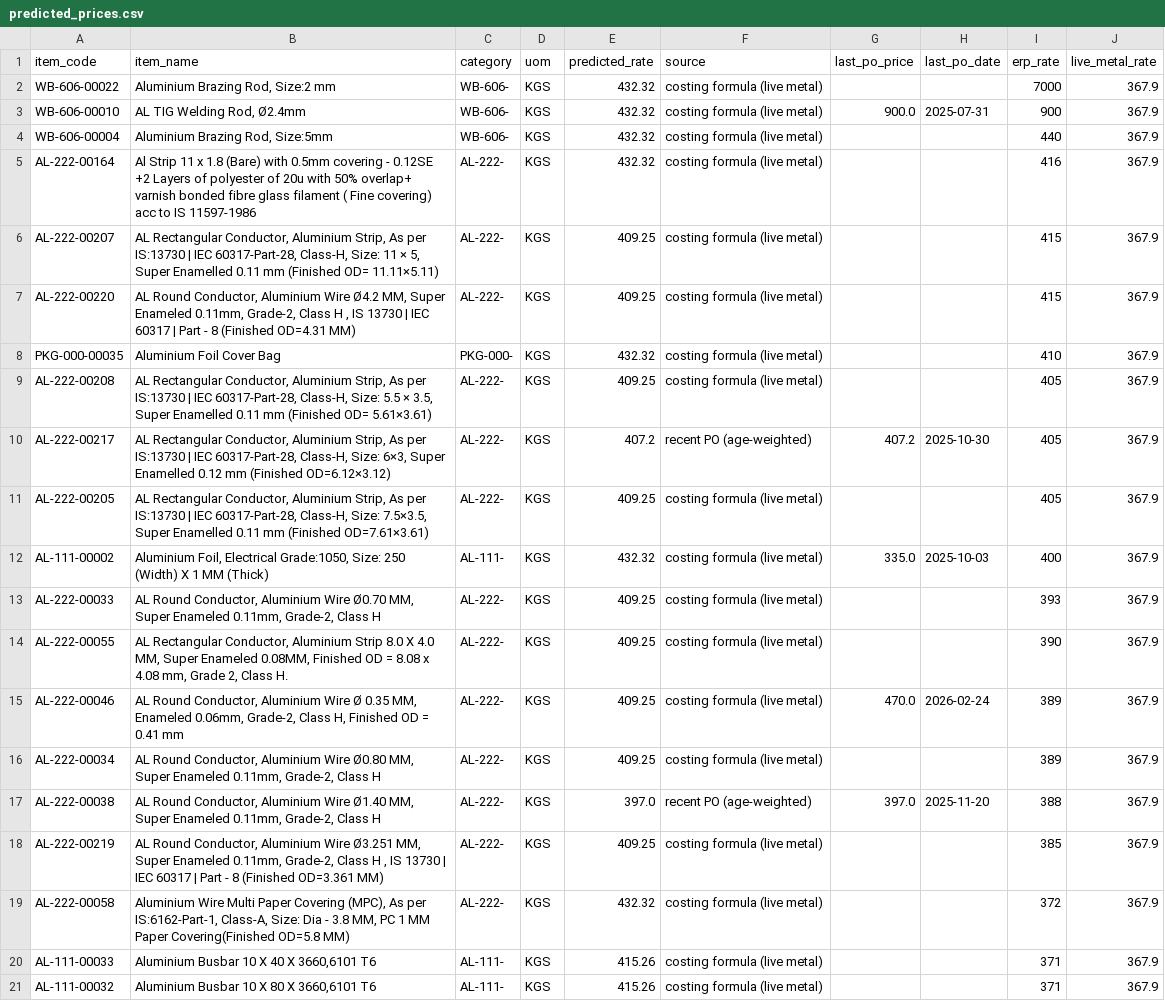
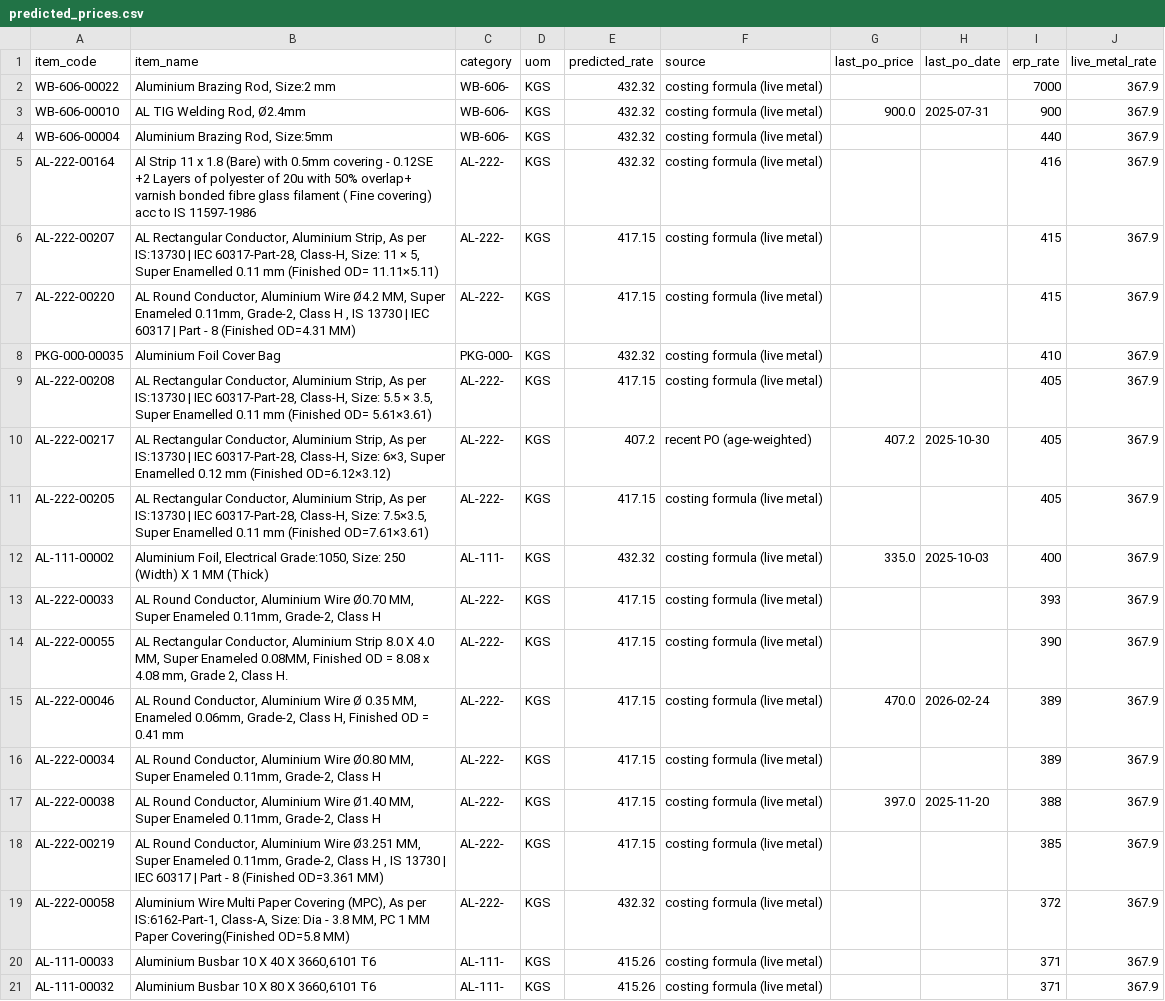
Before and after one commit to ars-dynal/dynalektric-price-intel, a CSV file: docs/predicted_prices.csv, drawn as a sheet; only a part is shown; the diff covers the shown part only.

```diff
--- a/docs/predicted_prices.csv
+++ b/docs/predicted_prices.csv
@@ -5,15 +5,15 @@ WB-606-00004,"Aluminium Brazing Rod, Size:5mm",WB-606-,KGS,432.32,costing formul
 AL-222-00164,Al Strip 11 x 1.8 (Bare) with 0.5mm covering - 0.12SE +2 Layers of polyester of 20u with 50% overlap+ varnish bonded fibre glass filament ( Fine covering) acc to IS 11597-1986,AL-222-,KGS,432.32,costing formula (live metal),,,416,367.9
-AL-222-00207,"AL Rectangular Conductor, Aluminium Strip, As per IS:13730 | IEC 60317-Part-28, Class-H, Size: 11 × 5, Super Enamelled 0.11 mm (Finished OD= 11.11×5.11)",AL-222-,KGS,409.25,costing formula (live metal),,,415,367.9
-AL-222-00220,"AL Round Conductor, Aluminium Wire Ø4.2 MM, Super Enameled 0.11mm, Grade-2, Class H , IS 13730 | IEC 60317 | Part - 8 (Finished OD=4.31 MM)",AL-222-,KGS,409.25,costing formula (live metal),,,415,367.9
+AL-222-00207,"AL Rectangular Conductor, Aluminium Strip, As per IS:13730 | IEC 60317-Part-28, Class-H, Size: 11 × 5, Super Enamelled 0.11 mm (Finished OD= 11.11×5.11)",AL-222-,KGS,417.15,costing formula (live metal),,,415,367.9
+AL-222-00220,"AL Round Conductor, Aluminium Wire Ø4.2 MM, Super Enameled 0.11mm, Grade-2, Class H , IS 13730 | IEC 60317 | Part - 8 (Finished OD=4.31 MM)",AL-222-,KGS,417.15,costing formula (live metal),,,415,367.9
 PKG-000-00035,Aluminium Foil Cover Bag,PKG-000-,KGS,432.32,costing formula (live metal),,,410,367.9
-AL-222-00208,"AL Rectangular Conductor, Aluminium Strip, As per IS:13730 | IEC 60317-Part-28, Class-H, Size: 5.5 × 3.5, Super Enamelled 0.11 mm (Finished OD= 5.61×3.61)",AL-222-,KGS,409.25,costing formula (live metal),,,405,367.9
+AL-222-00208,"AL Rectangular Conductor, Aluminium Strip, As per IS:13730 | IEC 60317-Part-28, Class-H, Size: 5.5 × 3.5, Super Enamelled 0.11 mm (Finished OD= 5.61×3.61)",AL-222-,KGS,417.15,costing formula (live metal),,,405,367.9
 AL-222-00217,"AL Rectangular Conductor, Aluminium Strip, As per IS:13730 | IEC 60317-Part-28, Class-H, Size: 6×3, Super Enamelled 0.12 mm (Finished OD=6.12×3.12)",AL-222-,KGS,407.2,recent PO (age-weighted),407.2,2025-10-30,405,367.9
-AL-222-00205,"AL Rectangular Conductor, Aluminium Strip, As per IS:13730 | IEC 60317-Part-28, Class-H, Size: 7.5×3.5, Super Enamelled 0.11 mm (Finished OD=7.61×3.61)",AL-222-,KGS,409.25,costing formula (live metal),,,405,367.9
+AL-222-00205,"AL Rectangular Conductor, Aluminium Strip, As per IS:13730 | IEC 60317-Part-28, Class-H, Size: 7.5×3.5, Super Enamelled 0.11 mm (Finished OD=7.61×3.61)",AL-222-,KGS,417.15,costing formula (live metal),,,405,367.9
 AL-111-00002,"Aluminium Foil, Electrical Grade:1050, Size: 250 (Width) X 1 MM (Thick)",AL-111-,KGS,432.32,costing formula (live metal),335.0,2025-10-03,400,367.9
-AL-222-00033,"AL Round Conductor, Aluminium Wire Ø0.70 MM, Super Enameled 0.11mm, Grade-2, Class H",AL-222-,KGS,409.25,costing formula (live metal),,,393,367.9
-AL-222-00055,"AL Rectangular Conductor, Aluminium Strip 8.0 X 4.0 MM, Super Enameled 0.08MM, Finished OD = 8.08 x 4.08 mm, Grade 2, Class H.",AL-222-,KGS,409.25,costing formula (live metal),,,390,367.9
-AL-222-00046,"AL Round Conductor, Aluminium Wire Ø 0.35 MM, Enameled 0.06mm, Grade-2, Class H, Finished OD = 0.41 mm",AL-222-,KGS,409.25,costing formula (live metal),470.0,2026-02-24,389,367.9
-AL-222-00034,"AL Round Conductor, Aluminium Wire Ø0.80 MM, Super Enameled 0.11mm, Grade-2, Class H",AL-222-,KGS,409.25,costing formula (live metal),,,389,367.9
-AL-222-00038,"AL Round Conductor, Aluminium Wire Ø1.40 MM, Super Enameled 0.11mm, Grade-2, Class H",AL-222-,KGS,397.0,recent PO (age-weighted),397.0,2025-11-20,388,367.9
-AL-222-00219,"AL Round Conductor, Aluminium Wire Ø3.251 MM, Super Enameled 0.11mm, Grade-2, Class H , IS 13730 | IEC 60317 | Part - 8 (Finished OD=3.361 MM)",AL-222-,KGS,409.25,costing formula (live metal),,,385,367.9
+AL-222-00033,"AL Round Conductor, Aluminium Wire Ø0.70 MM, Super Enameled 0.11mm, Grade-2, Class H",AL-222-,KGS,417.15,costing formula (live metal),,,393,367.9
+AL-222-00055,"AL Rectangular Conductor, Aluminium Strip 8.0 X 4.0 MM, Super Enameled 0.08MM, Finished OD = 8.08 x 4.08 mm, Grade 2, Class H.",AL-222-,KGS,417.15,costing formula (live metal),,,390,367.9
+AL-222-00046,"AL Round Conductor, Aluminium Wire Ø 0.35 MM, Enameled 0.06mm, Grade-2, Class H, Finished OD = 0.41 mm",AL-222-,KGS,417.15,costing formula (live metal),470.0,2026-02-24,389,367.9
+AL-222-00034,"AL Round Conductor, Aluminium Wire Ø0.80 MM, Super Enameled 0.11mm, Grade-2, Class H",AL-222-,KGS,417.15,costing formula (live metal),,,389,367.9
+AL-222-00038,"AL Round Conductor, Aluminium Wire Ø1.40 MM, Super Enameled 0.11mm, Grade-2, Class H",AL-222-,KGS,417.15,costing formula (live metal),397.0,2025-11-20,388,367.9
+AL-222-00219,"AL Round Conductor, Aluminium Wire Ø3.251 MM, Super Enameled 0.11mm, Grade-2, Class H , IS 13730 | IEC 60317 | Part - 8 (Finished OD=3.361 MM)",AL-222-,KGS,417.15,costing formula (live metal),,,385,367.9
 AL-222-00058,"Aluminium Wire Multi Paper Covering (MPC), As per IS:6162-Part-1, Class-A, Size: Dia - 3.8 MM, PC 1 MM Paper Covering(Finished OD=5.8 MM)",AL-222-,KGS,432.32,costing formula (live metal),,,372,367.9
```
Also changed, not shown: 96 edited cells elsewhere in this file, 7 other files.
